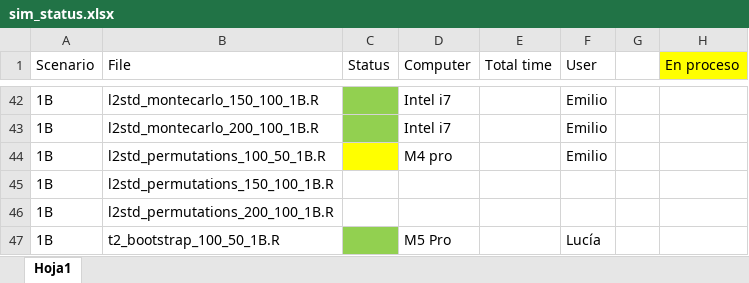
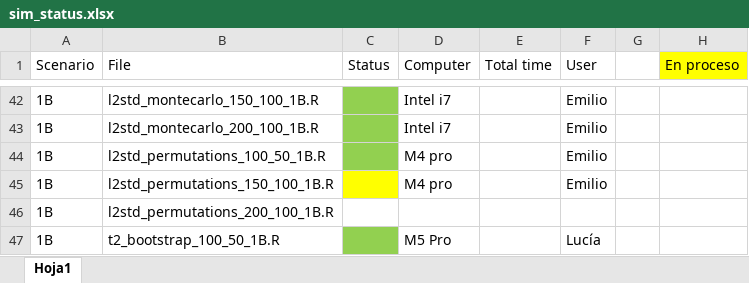
Before and after one commit to emilopezcano/fda-monitoring-framework, an Excel workbook: data/sim_status.xlsx, sheet Hoja1, drawn as a sheet; only a part is shown, gaps mark what is left out; values as stored, in another font and other column widths than the file's, no borders; the diff names each change by its address in the sheet, - before the commit and + after, or states it on an @@ line.

```diff
--- a/data/sim_status.xlsx (sheet Hoja1)
+++ b/data/sim_status.xlsx (sheet Hoja1)
-C44 fill: #FFFF00
+C44 fill: #92D050
-C45 fill: none
+C45 fill: #FFFF00
-D45 (Computer): (empty)
+D45 (Computer): M4 pro
-F45 (User): (empty)
+F45 (User): Emilio
```
Also changed, not shown: 1 other file.
